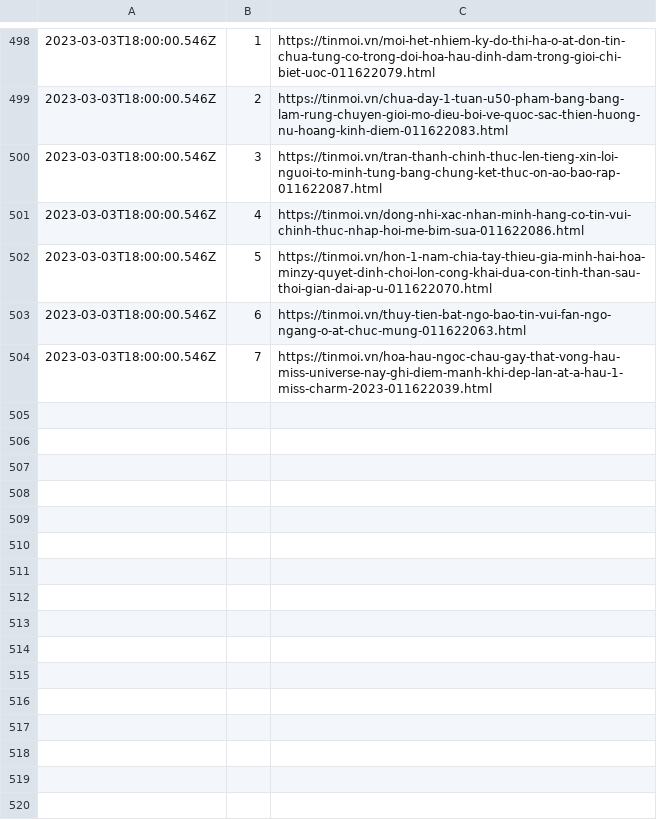
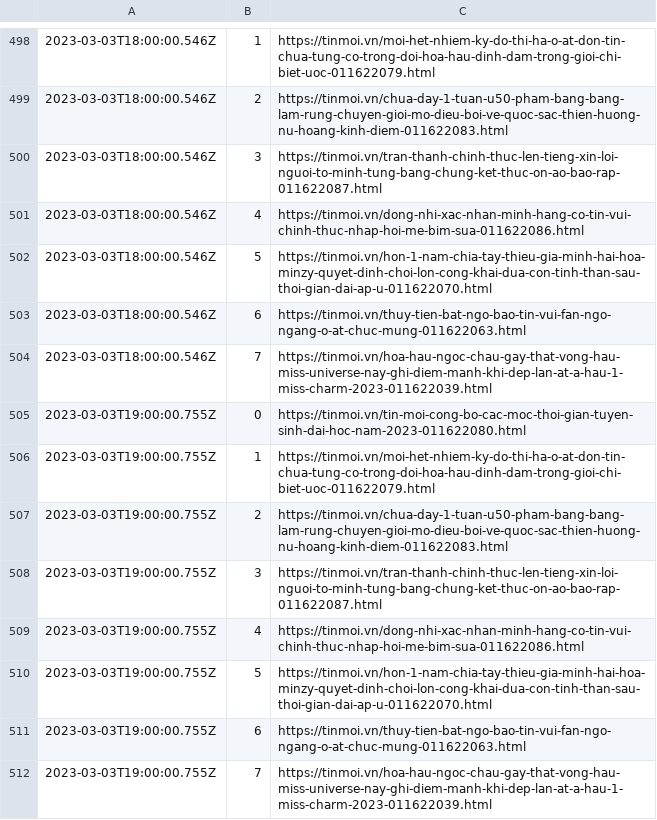
Before and after one commit to Actable-AI/public-datasets, a CSV file: tinmoi.csv, drawn as a sheet; only a part is shown, gaps mark what is left out.

Commit message:
Add new logs

```diff
--- a/tinmoi.csv
+++ b/tinmoi.csv
@@ -504 +504,9 @@
 2023-03-03T18:00:00.546Z,7,https://tinmoi.vn/hoa-hau-ngoc-chau-gay-that-vong-hau-miss-universe-nay-ghi-diem-manh-khi-dep-lan-at-a-hau-1-miss-charm-2023-011622039.html
+2023-03-03T19:00:00.755Z,0,https://tinmoi.vn/tin-moi-cong-bo-cac-moc-thoi-gian-tuyen-sinh-dai-hoc-nam-2023-011622080.html
+2023-03-03T19:00:00.755Z,1,https://tinmoi.vn/moi-het-nhiem-ky-do-thi-ha-o-at-don-tin-chua-tung-co-trong-doi-hoa-hau-dinh-dam-trong-gioi-chi-biet-uoc-011622079.html
+2023-03-03T19:00:00.755Z,2,https://tinmoi.vn/chua-day-1-tuan-u50-pham-bang-bang-lam-rung-chuyen-gioi-mo-dieu-boi-ve-quoc-sac-thien-huong-nu-hoang-kinh-diem-011622083.html
+2023-03-03T19:00:00.755Z,3,https://tinmoi.vn/tran-thanh-chinh-thuc-len-tieng-xin-loi-nguoi-to-minh-tung-bang-chung-ket-thuc-on-ao-bao-rap-011622087.html
+2023-03-03T19:00:00.755Z,4,https://tinmoi.vn/dong-nhi-xac-nhan-minh-hang-co-tin-vui-chinh-thuc-nhap-hoi-me-bim-sua-011622086.html
+2023-03-03T19:00:00.755Z,5,https://tinmoi.vn/hon-1-nam-chia-tay-thieu-gia-minh-hai-hoa-minzy-quyet-dinh-choi-lon-cong-khai-dua-con-tinh-than-sau-thoi-gian-dai-ap-u-011622070.html
+2023-03-03T19:00:00.755Z,6,https://tinmoi.vn/thuy-tien-bat-ngo-bao-tin-vui-fan-ngo-ngang-o-at-chuc-mung-011622063.html
+2023-03-03T19:00:00.755Z,7,https://tinmoi.vn/hoa-hau-ngoc-chau-gay-that-vong-hau-miss-universe-nay-ghi-diem-manh-khi-dep-lan-at-a-hau-1-miss-charm-2023-011622039.html
```
